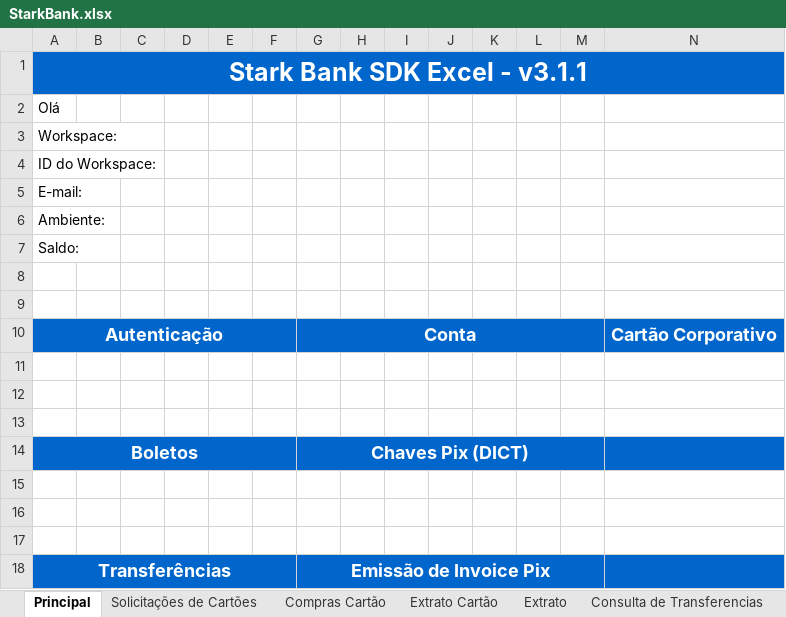
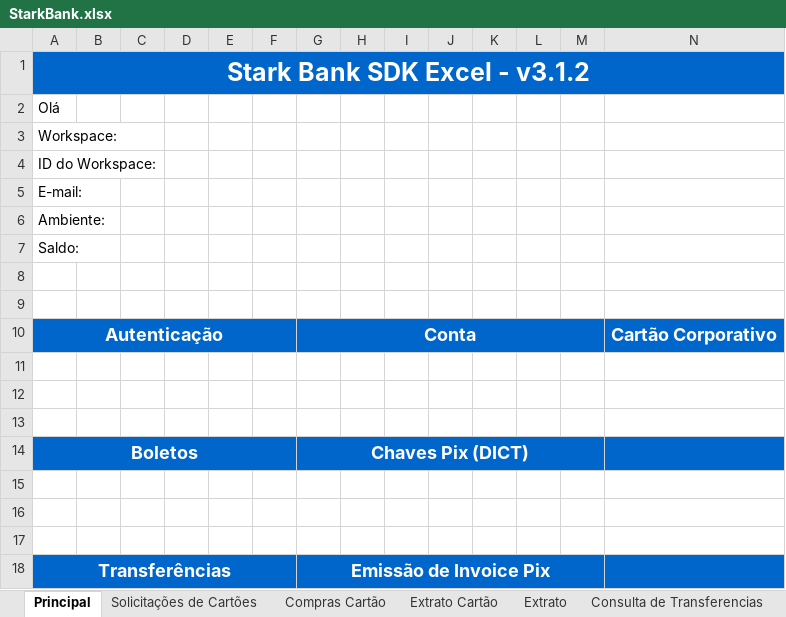
Before and after one commit to starkbank/sdk-excel, an Excel workbook: DotNetExcel/StarkBankExcel/StarkBank.xlsx, sheet Principal, drawn as a sheet; values as stored, in another font and other column widths than the file's, no borders; charts and pictures not drawn; the diff names each change by its address in the sheet, - before the commit and + after, or states it on an @@ line.

```diff
--- a/DotNetExcel/StarkBankExcel/StarkBank.xlsx (sheet Principal)
+++ b/DotNetExcel/StarkBankExcel/StarkBank.xlsx (sheet Principal)
-A1: Stark Bank SDK Excel - v3.1.1
+A1: Stark Bank SDK Excel - v3.1.2
```
Also changed, not shown: 6 other files.
